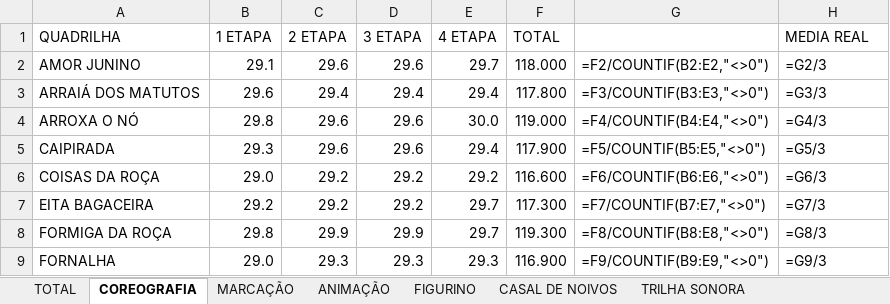
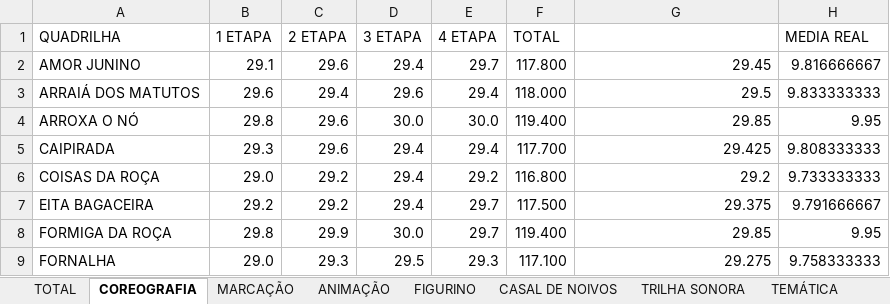
Before and after one commit to tiagovianaa-gibi/site-linq-dfe-beta, an Excel workbook: dashboard/assets/notas/especial-2024.xlsx, sheet COREOGRAFIA, drawn as a sheet; only a part is shown; values as stored, in another font and other column widths than the file's, no cell formats; formulas without a stored value are shown as written; the diff covers the shown part only; the diff names each change by its address in the sheet, - before the commit and + after, or states it on an @@ line.

```diff
--- a/dashboard/assets/notas/especial-2024.xlsx (sheet COREOGRAFIA)
+++ b/dashboard/assets/notas/especial-2024.xlsx (sheet COREOGRAFIA)
+sheet tab: TEMÁTICA
-D2 (3 ETAPA): 29.6
+D2 (3 ETAPA): 29.4
-F2 (TOTAL): 118.000
+F2 (TOTAL): 117.800
-G2: =F2/COUNTIF(B2:E2,"<>0")
+G2: 29.45
-H2 (MEDIA REAL): =G2/3
+H2 (MEDIA REAL): 9.816666667
-D3 (3 ETAPA): 29.4
+D3 (3 ETAPA): 29.6
-F3 (TOTAL): 117.800
+F3 (TOTAL): 118.000
-G3: =F3/COUNTIF(B3:E3,"<>0")
+G3: 29.5
-H3 (MEDIA REAL): =G3/3
+H3 (MEDIA REAL): 9.833333333
-D4 (3 ETAPA): 29.6
+D4 (3 ETAPA): 30.0
-F4 (TOTAL): 119.000
+F4 (TOTAL): 119.400
-G4: =F4/COUNTIF(B4:E4,"<>0")
+G4: 29.85
-H4 (MEDIA REAL): =G4/3
+H4 (MEDIA REAL): 9.95
-D5 (3 ETAPA): 29.6
+D5 (3 ETAPA): 29.4
-F5 (TOTAL): 117.900
+F5 (TOTAL): 117.700
-G5: =F5/COUNTIF(B5:E5,"<>0")
+G5: 29.425
-H5 (MEDIA REAL): =G5/3
+H5 (MEDIA REAL): 9.808333333
-D6:D7 (3 ETAPA): 29.2
+D6:D7 (3 ETAPA): 29.4
-F6 (TOTAL): 116.600
+F6 (TOTAL): 116.800
-G6: =F6/COUNTIF(B6:E6,"<>0")
+G6: 29.2
-H6 (MEDIA REAL): =G6/3
+H6 (MEDIA REAL): 9.733333333
-F7 (TOTAL): 117.300
+F7 (TOTAL): 117.500
-G7: =F7/COUNTIF(B7:E7,"<>0")
+G7: 29.375
-H7 (MEDIA REAL): =G7/3
+H7 (MEDIA REAL): 9.791666667
-D8 (3 ETAPA): 29.9
+D8 (3 ETAPA): 30.0
-F8 (TOTAL): 119.300
+F8 (TOTAL): 119.400
-G8: =F8/COUNTIF(B8:E8,"<>0")
+G8: 29.85
-H8 (MEDIA REAL): =G8/3
+H8 (MEDIA REAL): 9.95
-D9 (3 ETAPA): 29.3
+D9 (3 ETAPA): 29.5
-F9 (TOTAL): 116.900
+F9 (TOTAL): 117.100
-G9: =F9/COUNTIF(B9:E9,"<>0")
+G9: 29.275
-H9 (MEDIA REAL): =G9/3
+H9 (MEDIA REAL): 9.758333333
```
Also changed, not shown: 1 added row, 1 removed row and 24 edited cells elsewhere in this sheet, sheet TRILHA SONORA, sheet FIGURINO, sheet ANIMAÇÃO, sheet MARCAÇÃO, sheet CASAL DE NOIVOS, sheet TOTAL, cell formats, formulas that keep their value, dashboard/assets/notas/especial-2023.xlsx, dashboard/assets/notas/especial-2025.xlsx, 2 other files.
